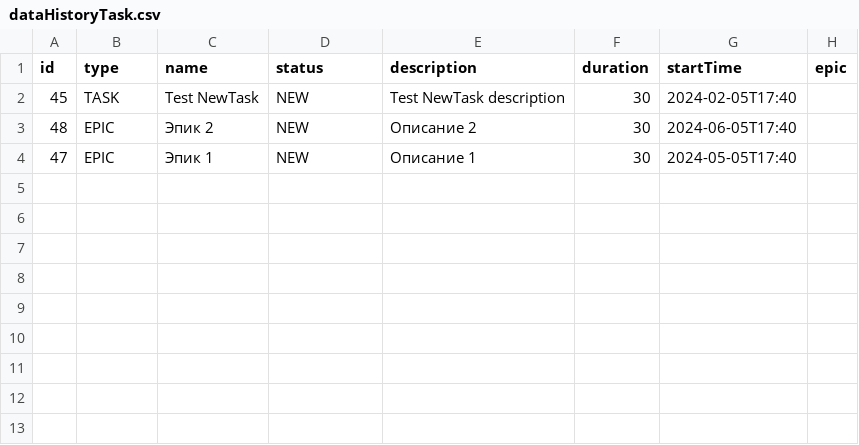
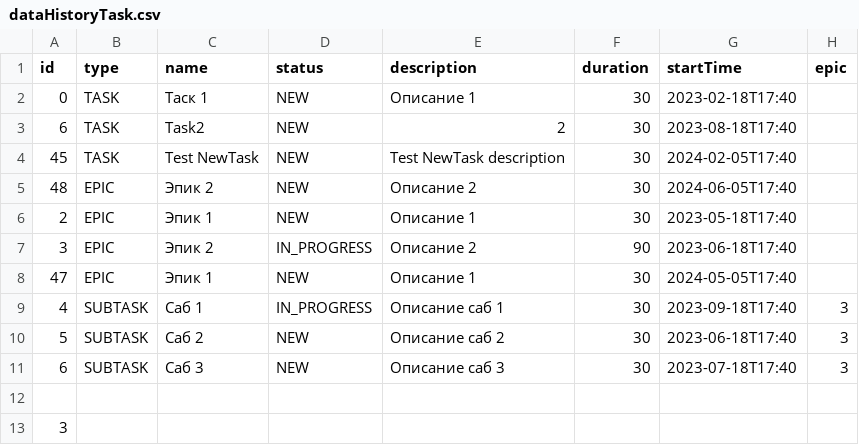
Before and after one commit to montenok-d/java-kanban, a CSV file: src/dataHistoryTask.csv, drawn as a sheet.

```diff
--- a/src/dataHistoryTask.csv
+++ b/src/dataHistoryTask.csv
@@ -1,4 +1,13 @@
 id,type,name,status,description,duration, startTime, epic
+0,TASK,Таск 1,NEW,Описание 1,30,2023-02-18T17:40,
+6,TASK,Task2,NEW,2,30,2023-08-18T17:40,
 45,TASK,Test NewTask,NEW,Test NewTask description,30,2024-02-05T17:40,
 48,EPIC,Эпик 2,NEW,Описание 2,30,2024-06-05T17:40,
+2,EPIC,Эпик 1,NEW,Описание 1,30,2023-05-18T17:40,
+3,EPIC,Эпик 2,IN_PROGRESS,Описание 2,90,2023-06-18T17:40,
 47,EPIC,Эпик 1,NEW,Описание 1,30,2024-05-05T17:40,
+4,SUBTASK,Саб 1,IN_PROGRESS,Описание саб 1,30,2023-09-18T17:40,3,
+5,SUBTASK,Саб 2,NEW,Описание саб 2,30,2023-06-18T17:40,3,
+6,SUBTASK,Саб 3,NEW,Описание саб 3,30,2023-07-18T17:40,3,
+
+3
```
Also changed, not shown: out/production/java-kanban/dataHistoryTask.csv, 5 other files.
